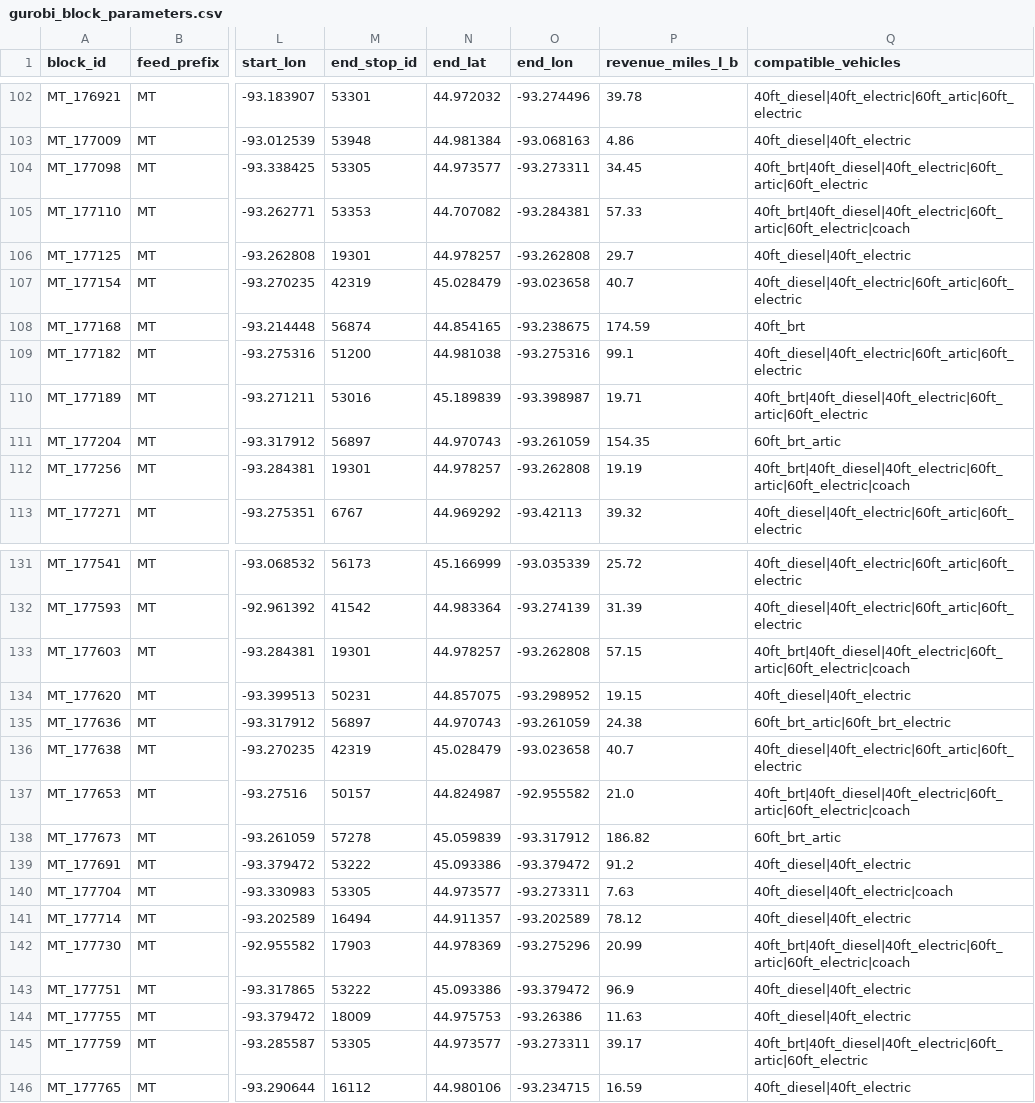
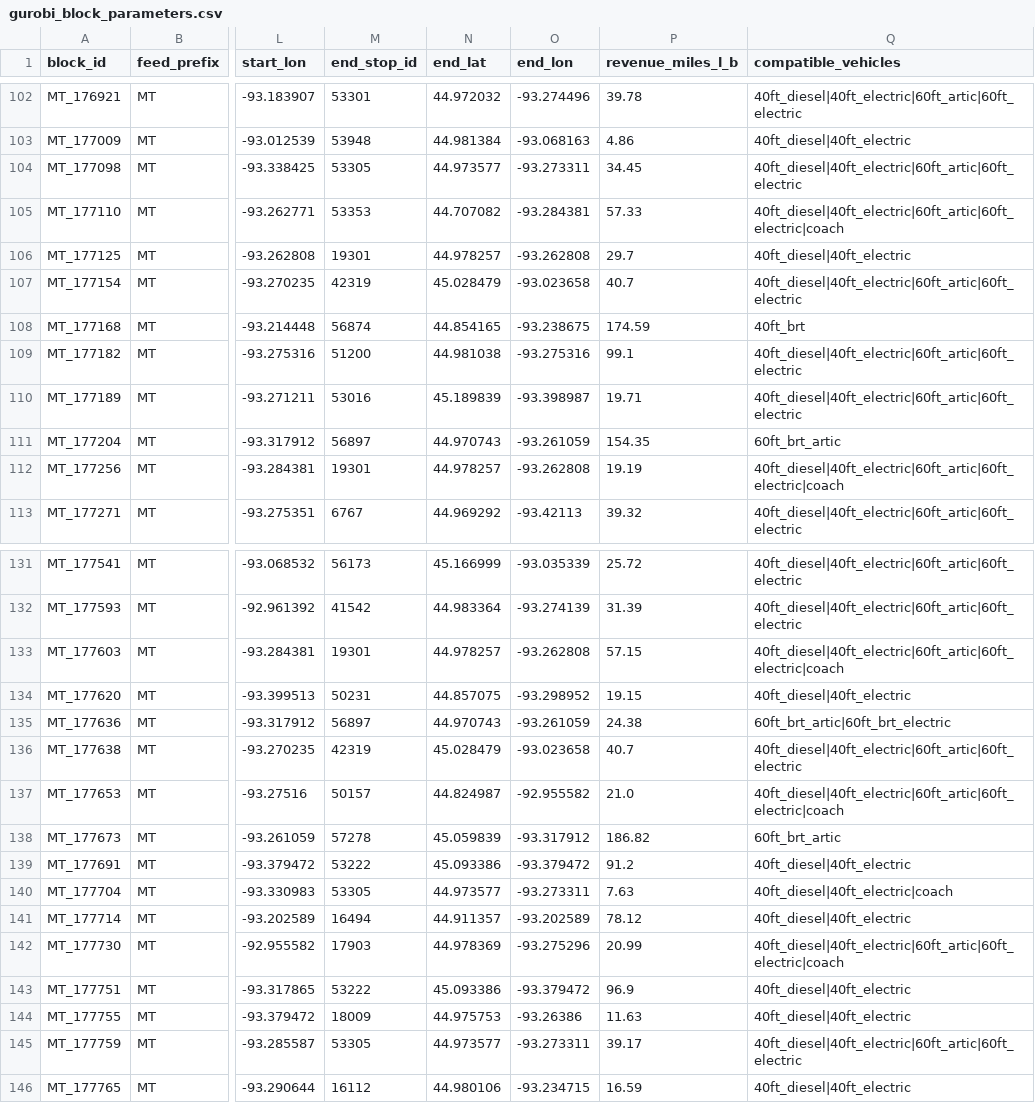
Before and after one commit to DerekW985/CEGE-4214-Final-Project, a CSV file: runs/config/gurobi_block_parameters.csv, drawn as a sheet; only a part is shown, gaps mark what is left out; the diff covers the shown part only; the diff names each change by its address in the sheet, - before the commit and + after, or states it on an @@ line.

```diff
--- a/runs/config/gurobi_block_parameters.csv
+++ b/runs/config/gurobi_block_parameters.csv
-Q104 (compatible_vehicles): 40ft_brt|40ft_diesel|40ft_electric|60ft_artic|60ft_electric
+Q104 (compatible_vehicles): 40ft_diesel|40ft_electric|60ft_artic|60ft_electric
-Q105 (compatible_vehicles): 40ft_brt|40ft_diesel|40ft_electric|60ft_artic|60ft_electric|coach
+Q105 (compatible_vehicles): 40ft_diesel|40ft_electric|60ft_artic|60ft_electric|coach
-Q110 (compatible_vehicles): 40ft_brt|40ft_diesel|40ft_electric|60ft_artic|60ft_electric
+Q110 (compatible_vehicles): 40ft_diesel|40ft_electric|60ft_artic|60ft_electric
-Q112 (compatible_vehicles): 40ft_brt|40ft_diesel|40ft_electric|60ft_artic|60ft_electric|coach
+Q112 (compatible_vehicles): 40ft_diesel|40ft_electric|60ft_artic|60ft_electric|coach
-Q133 (compatible_vehicles): 40ft_brt|40ft_diesel|40ft_electric|60ft_artic|60ft_electric|coach
+Q133 (compatible_vehicles): 40ft_diesel|40ft_electric|60ft_artic|60ft_electric|coach
-Q137 (compatible_vehicles): 40ft_brt|40ft_diesel|40ft_electric|60ft_artic|60ft_electric|coach
+Q137 (compatible_vehicles): 40ft_diesel|40ft_electric|60ft_artic|60ft_electric|coach
-Q142 (compatible_vehicles): 40ft_brt|40ft_diesel|40ft_electric|60ft_artic|60ft_electric|coach
+Q142 (compatible_vehicles): 40ft_diesel|40ft_electric|60ft_artic|60ft_electric|coach
-Q145 (compatible_vehicles): 40ft_brt|40ft_diesel|40ft_electric|60ft_artic|60ft_electric
+Q145 (compatible_vehicles): 40ft_diesel|40ft_electric|60ft_artic|60ft_electric
```
Also changed, not shown: 18 edited cells elsewhere in this file, runs/config/garage_capacity_utilization.csv, runs/config/garage_fleet_summary.csv, 12 other files.
